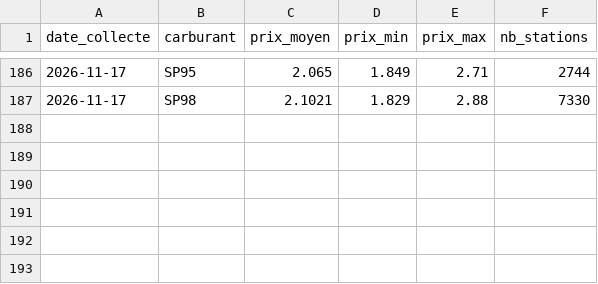
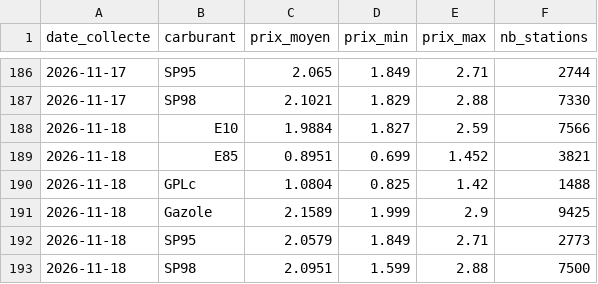
Before and after one commit to Wissemm697/CarburantFrance, a CSV file: data/history_national.csv, drawn as a sheet; only a part is shown, gaps mark what is left out; the diff names each change by its address in the sheet, - before the commit and + after, or states it on an @@ line.

```diff
--- a/data/history_national.csv
+++ b/data/history_national.csv
+row 188: 2026-11-18 | E10 | 1.9884 | 1.827 | 2.59 | 7566
+row 189: 2026-11-18 | E85 | 0.8951 | 0.699 | 1.452 | 3821
+row 190: 2026-11-18 | GPLc | 1.0804 | 0.825 | 1.42 | 1488
+row 191: 2026-11-18 | Gazole | 2.1589 | 1.999 | 2.9 | 9425
+row 192: 2026-11-18 | SP95 | 2.0579 | 1.849 | 2.71 | 2773
+row 193: 2026-11-18 | SP98 | 2.0951 | 1.599 | 2.88 | 7500
```
Also changed, not shown: data/latest.csv, 1 other file.
